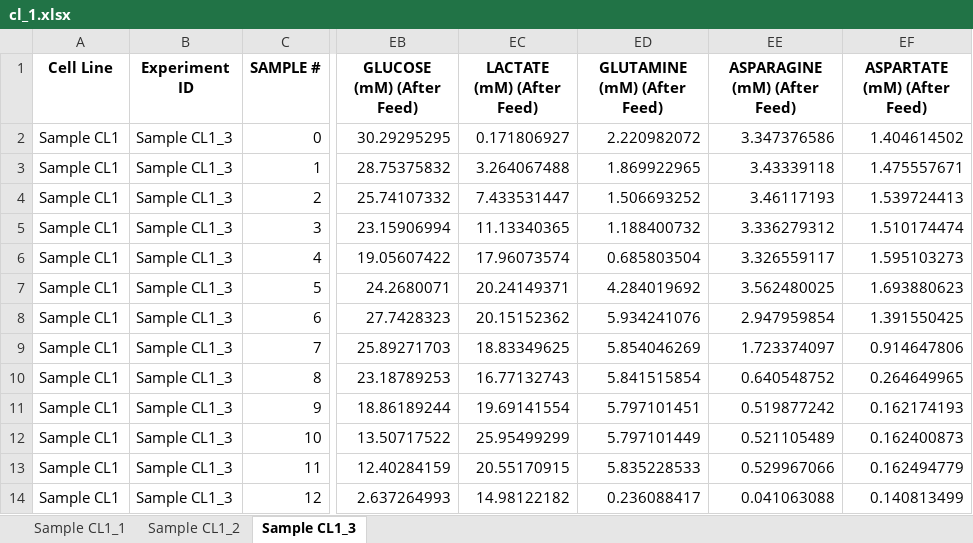
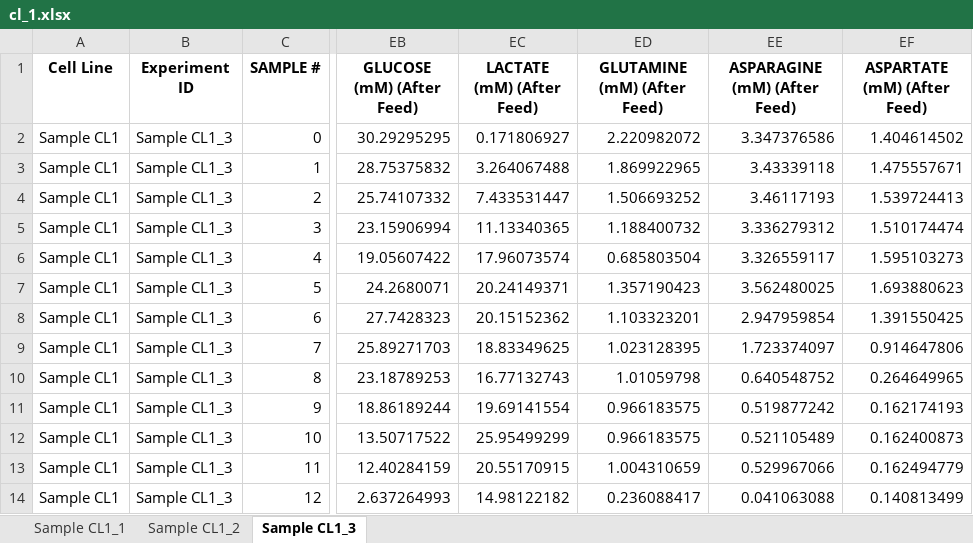
Before and after one commit to lu000285/CCDPApy, an Excel workbook: output_files/cl_1.xlsx, sheet Sample CL1_3, drawn as a sheet; only a part is shown, gaps mark what is left out; values as stored, in another font and other column widths than the file's, no borders; the diff names each change by its address in the sheet, - before the commit and + after, or states it on an @@ line.

```diff
--- a/output_files/cl_1.xlsx (sheet Sample CL1_3)
+++ b/output_files/cl_1.xlsx (sheet Sample CL1_3)
-ED7 (GLUTAMINE (mM) (After Feed)): 4.284019692
+ED7 (GLUTAMINE (mM) (After Feed)): 1.357190423
-ED8 (GLUTAMINE (mM) (After Feed)): 5.934241076
+ED8 (GLUTAMINE (mM) (After Feed)): 1.103323201
-ED9 (GLUTAMINE (mM) (After Feed)): 5.854046269
+ED9 (GLUTAMINE (mM) (After Feed)): 1.023128395
-ED10 (GLUTAMINE (mM) (After Feed)): 5.841515854
+ED10 (GLUTAMINE (mM) (After Feed)): 1.01059798
-ED11 (GLUTAMINE (mM) (After Feed)): 5.797101451
+ED11 (GLUTAMINE (mM) (After Feed)): 0.966183575
-ED12 (GLUTAMINE (mM) (After Feed)): 5.797101449
+ED12 (GLUTAMINE (mM) (After Feed)): 0.966183575
-ED13 (GLUTAMINE (mM) (After Feed)): 5.835228533
+ED13 (GLUTAMINE (mM) (After Feed)): 1.004310659
```
Also changed, not shown: sheet Sample CL1_1, sheet Sample CL1_2, output_files/cl_1_rollreg.xlsx, output_files/cl_2_rollreg.xlsx, 27 other files.
